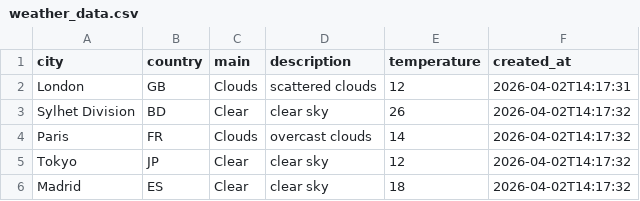
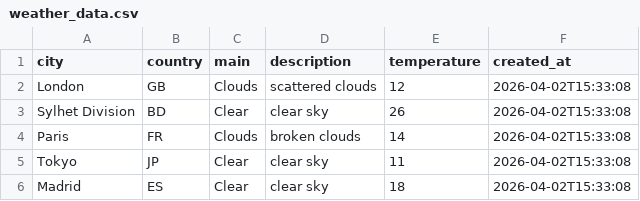
Before and after one commit to amzzz930/weather-api-integration, a CSV file: weather_data.csv, drawn as a sheet.

```diff
--- a/weather_data.csv
+++ b/weather_data.csv
@@ -1,6 +1,6 @@
 city,country,main,description,temperature,created_at
-London,GB,Clouds,scattered clouds,12,2026-04-02T14:17:31
-Sylhet Division,BD,Clear,clear sky,26,2026-04-02T14:17:32
-Paris,FR,Clouds,overcast clouds,14,2026-04-02T14:17:32
-Tokyo,JP,Clear,clear sky,12,2026-04-02T14:17:32
-Madrid,ES,Clear,clear sky,18,2026-04-02T14:17:32
+London,GB,Clouds,scattered clouds,12,2026-04-02T15:33:08
+Sylhet Division,BD,Clear,clear sky,26,2026-04-02T15:33:08
+Paris,FR,Clouds,broken clouds,14,2026-04-02T15:33:08
+Tokyo,JP,Clear,clear sky,11,2026-04-02T15:33:08
+Madrid,ES,Clear,clear sky,18,2026-04-02T15:33:08
```
